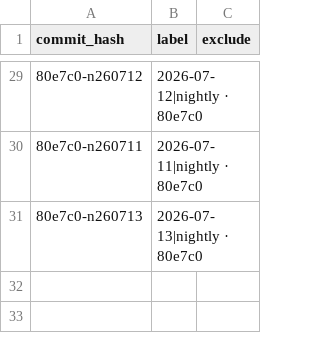
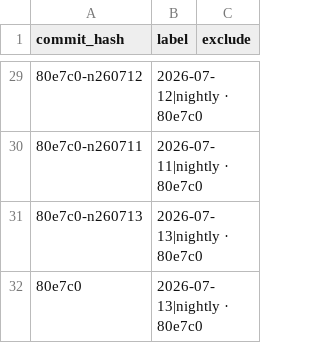
Before and after one commit to status-im/status-app-benchmarks, a CSV file: data/android/build_labels.csv, drawn as a sheet; only a part is shown, gaps mark what is left out; the diff names each change by its address in the sheet, - before the commit and + after, or states it on an @@ line.

```diff
--- a/data/android/build_labels.csv
+++ b/data/android/build_labels.csv
+row 32: 80e7c0 | 2026-07-13|nightly · 80e7c0
```
Also changed, not shown: data/android/performance_metrics.csv, 32 other files.
